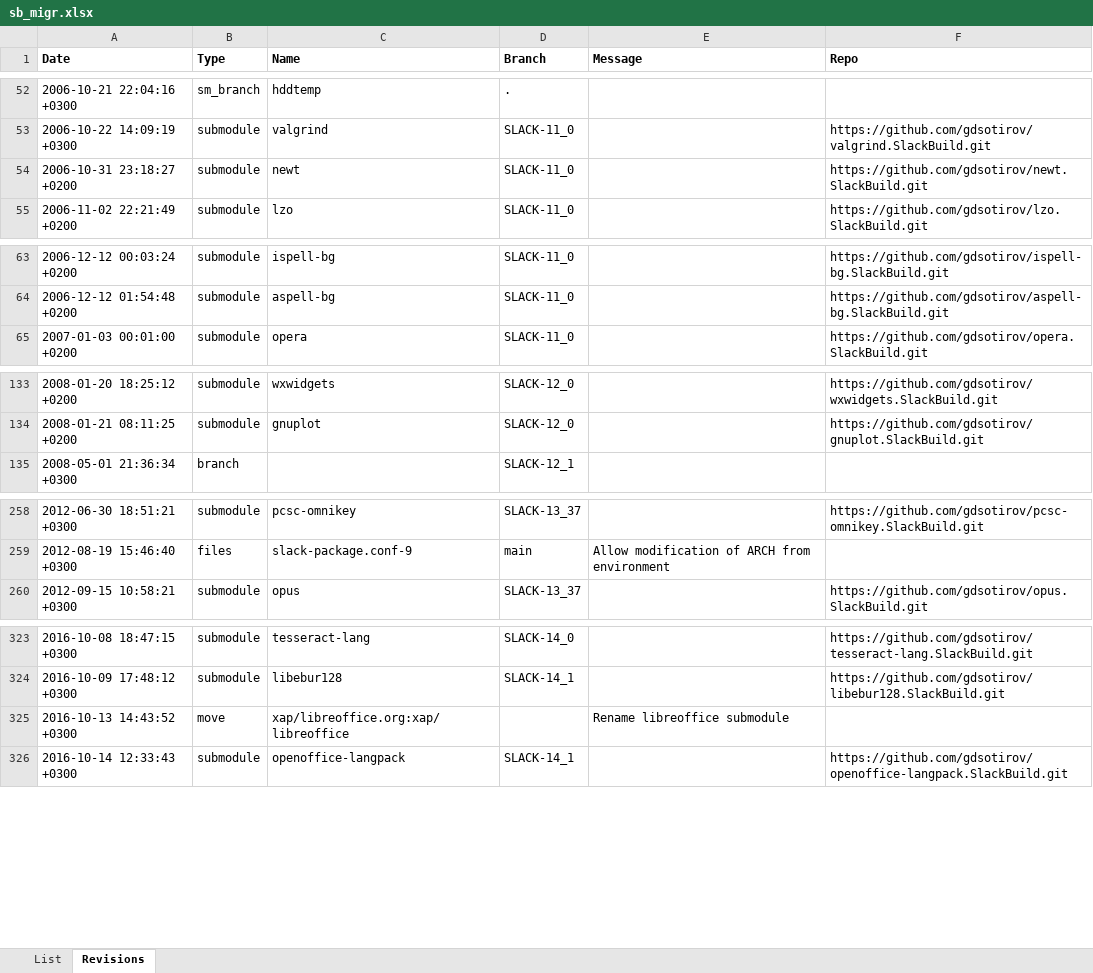
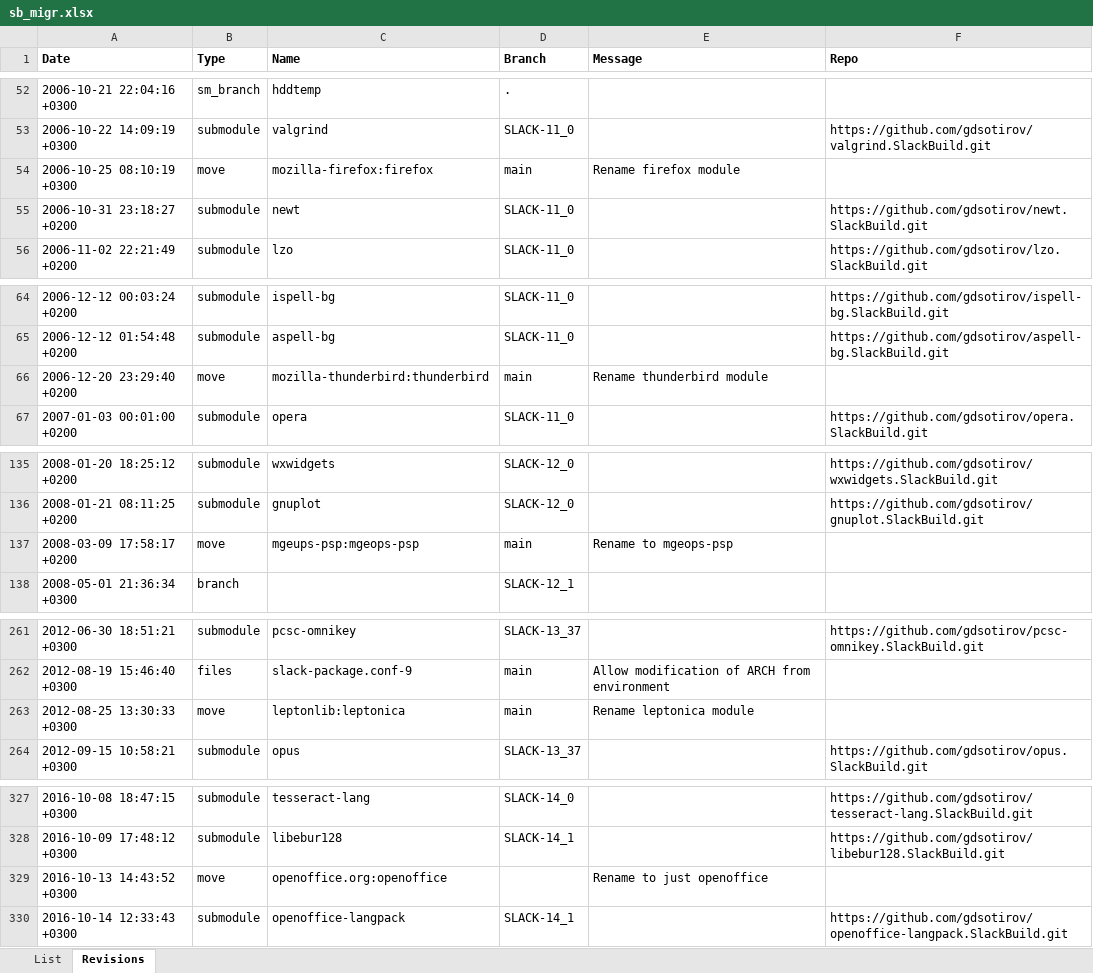
Before and after one commit to gdsotirov/cvstogit, an Excel workbook: slackbuilds/sb_migr.xlsx, sheet Revisions, drawn as a sheet; only a part is shown, gaps mark what is left out; values as stored, in another font and other column widths than the file's, no borders; conditional formats not drawn; addresses are those after the commit; the diff covers the shown part only; the diff names each change by its address in the sheet, - before the commit and + after, or states it on an @@ line.

Commit message:
Add renames of modules

```diff
--- a/slackbuilds/sb_migr.xlsx (sheet Revisions)
+++ b/slackbuilds/sb_migr.xlsx (sheet Revisions)
+row 54: 2006-10-25 08:10:19 +0300 | move | mozilla-firefox:firefox | main | Rename firefox module
+row 66: 2006-12-20 23:29:40 +0200 | move | mozilla-thunderbird:thunderbird | main | Rename thunderbird module
+row 137: 2008-03-09 17:58:17 +0200 | move | mgeups-psp:mgeops-psp | main | Rename to mgeops-psp
+row 263: 2012-08-25 13:30:33 +0300 | move | leptonlib:leptonica | main | Rename leptonica module
-C329 (Name): xap/libreoffice.org:xap/libreoffice
+C329 (Name): openoffice.org:openoffice
-E329 (Message): Rename libreoffice submodule
+E329 (Message): Rename to just openoffice
```
Also changed, not shown: 1 edited cell and cell formats elsewhere in this sheet, 1 other file.
